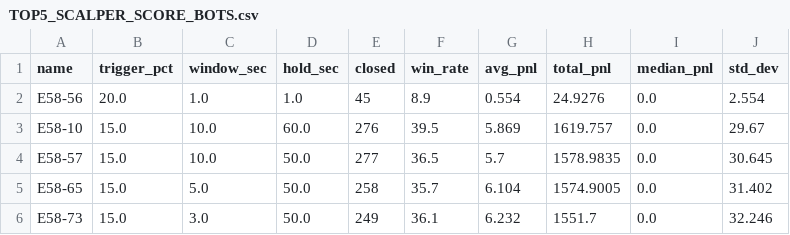
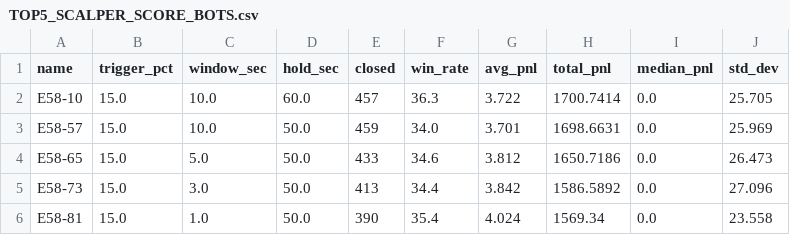
Before and after one commit to baderbalubaid/Averion, a CSV file: reports/TOP5_SCALPER_SCORE_BOTS.csv, drawn as a sheet.

Commit message:
docs: research reports 2026-06-19 05:15

```diff
--- a/reports/TOP5_SCALPER_SCORE_BOTS.csv
+++ b/reports/TOP5_SCALPER_SCORE_BOTS.csv
@@ -1,6 +1,6 @@
 name,trigger_pct,window_sec,hold_sec,closed,win_rate,avg_pnl,total_pnl,median_pnl,std_dev
-E58-56,20.0,1.0,1.0,45,8.9,0.554,24.9276,0.0,2.554
-E58-10,15.0,10.0,60.0,276,39.5,5.869,1619.757,0.0,29.67
-E58-57,15.0,10.0,50.0,277,36.5,5.7,1578.9835,0.0,30.645
-E58-65,15.0,5.0,50.0,258,35.7,6.104,1574.9005,0.0,31.402
-E58-73,15.0,3.0,50.0,249,36.1,6.232,1551.7,0.0,32.246
+E58-10,15.0,10.0,60.0,457,36.3,3.722,1700.7414,0.0,25.705
+E58-57,15.0,10.0,50.0,459,34.0,3.701,1698.6631,0.0,25.969
+E58-65,15.0,5.0,50.0,433,34.6,3.812,1650.7186,0.0,26.473
+E58-73,15.0,3.0,50.0,413,34.4,3.842,1586.5892,0.0,27.096
+E58-81,15.0,1.0,50.0,390,35.4,4.024,1569.34,0.0,23.558
```
Also changed, not shown: reports/TOP5_DCA_RARS_BOTS.csv, reports/TOP5_DCA_SCORE_BOTS.csv, 11 other files.
